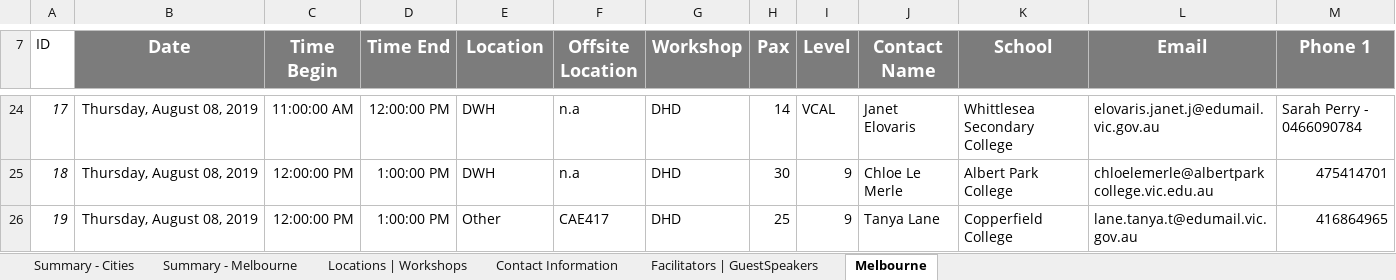
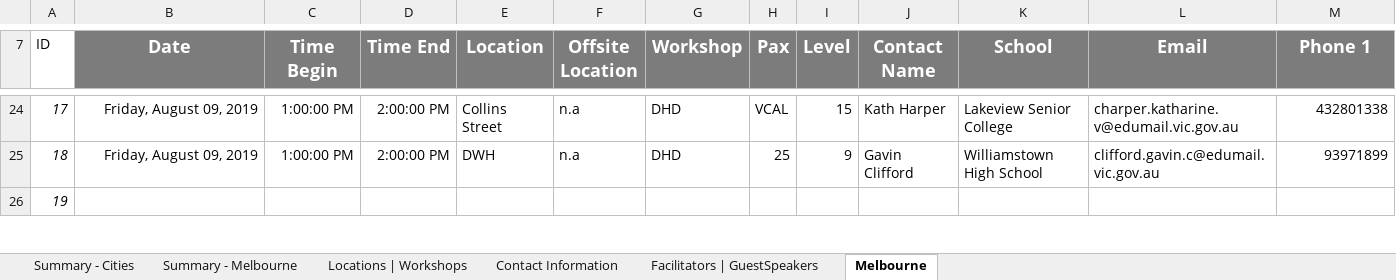
Before and after one commit to omjadas/swen90014-2019-bi-bilby, an Excel workbook: src/ExcelSheetIO/BigIssueRostering.xlsx, sheet Melbourne, drawn as a sheet; only a part is shown, gaps mark what is left out; values as stored, in another font and other column widths than the file's, no borders; charts and pictures not drawn; the diff covers the shown part only; the diff names each change by its address in the sheet, - before the commit and + after, or states it on an @@ line.

```diff
--- a/src/ExcelSheetIO/BigIssueRostering.xlsx (sheet Melbourne)
+++ b/src/ExcelSheetIO/BigIssueRostering.xlsx (sheet Melbourne)
-B24:B25 (Date): Thursday, August 08, 2019
+B24:B25 (Date): Friday, August 09, 2019
-C24 (Time Begin): 11:00:00 AM
+C24 (Time Begin): 1:00:00 PM
-D24 (Time End): 12:00:00 PM
+D24 (Time End): 2:00:00 PM
-E24 (Location): DWH
+E24 (Location): Collins Street
-H24 (Pax): 14
+H24 (Pax): VCAL
-I24 (Level): VCAL
+I24 (Level): 15
-J24 (Contact Name): Janet Elovaris
+J24 (Contact Name): Kath Harper
-K24 (School): Whittlesea Secondary College
+K24 (School): Lakeview Senior College
-L24 (Email): elovaris.janet.j@edumail.vic.gov.au
+L24 (Email): charper.katharine.v@edumail.vic.gov.au
-M24 (Phone 1): Sarah Perry - 0466090784
+M24 (Phone 1): 432801338
-C25 (Time Begin): 12:00:00 PM
+C25 (Time Begin): 1:00:00 PM
-D25 (Time End): 1:00:00 PM
+D25 (Time End): 2:00:00 PM
-H25 (Pax): 30
+H25 (Pax): 25
-J25 (Contact Name): Chloe Le Merle
+J25 (Contact Name): Gavin Clifford
-K25 (School): Albert Park College
+K25 (School): Williamstown High School
-L25 (Email): chloelemerle@albertparkcollege.vic.edu.au
+L25 (Email): clifford.gavin.c@edumail.vic.gov.au
-M25 (Phone 1): 475414701
+M25 (Phone 1): 93971899
-B26 (Date): Thursday, August 08, 2019
+B26 (Date): (empty)
-C26 (Time Begin): 12:00:00 PM
+C26 (Time Begin): (empty)
-D26 (Time End): 1:00:00 PM
+D26 (Time End): (empty)
-E26 (Location): Other
+E26 (Location): (empty)
-F26 (Offsite Location): CAE417
+F26 (Offsite Location): (empty)
-G26 (Workshop): DHD
+G26 (Workshop): (empty)
-H26 (Pax): 25
+H26 (Pax): (empty)
-I26 (Level): 9
+I26 (Level): (empty)
-J26 (Contact Name): Tanya Lane
+J26 (Contact Name): (empty)
-K26 (School): Copperfield College
+K26 (School): (empty)
-L26 (Email): lane.tanya.t@edumail.vic.gov.au
+L26 (Email): (empty)
-M26 (Phone 1): 416864965
+M26 (Phone 1): (empty)
```
Also changed, not shown: 237 edited cells elsewhere in this sheet.
